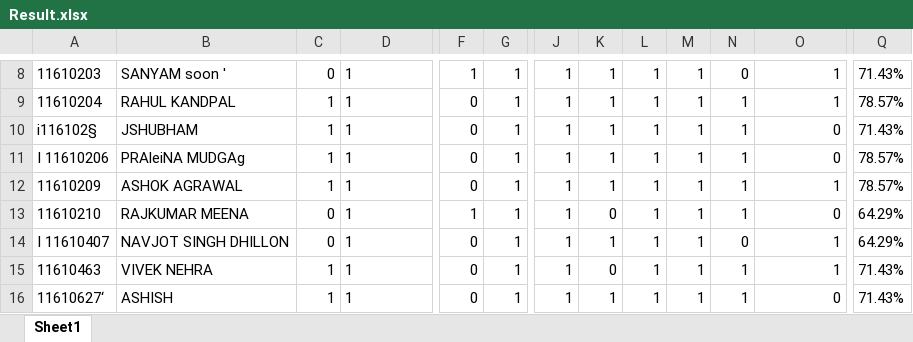
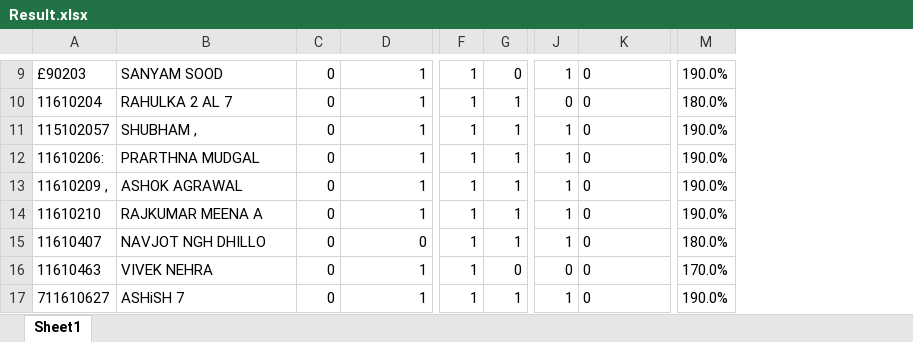
Before and after one commit to Vivek-Nehra/Excal, an Excel workbook: Output/Result.xlsx, sheet Sheet1, drawn as a sheet; only a part is shown, gaps mark what is left out; values as stored, in another font and other column widths than the file's, no borders; removed rows and columns are numbered as before the commit, all else as after; the diff covers the shown part only; the diff names each change by its address in the sheet, - before the commit and + after, or states it on an @@ line.

```diff
--- a/Output/Result.xlsx (sheet Sheet1)
+++ b/Output/Result.xlsx (sheet Sheet1)
-column K, rows 8-16: 1 | 1 | 1 | 1 | 1 | 0 | 1 | 0 | 1
-column L, rows 8-16: all 1
-column M, rows 8-16: all 1
-column N, rows 8-16: 0 | 1 | 1 | 1 | 1 | 1 | 0 | 1 | 1
-column Q, rows 8-16: 71.43% | 78.57% | 71.43% | 78.57% | 78.57% | 64.29% | 64.29% | 71.43% | 71.43%
+column M, rows 9-17: 190.0% | 180.0% | 190.0% | 190.0% | 190.0% | 190.0% | 180.0% | 170.0% | 190.0%
-A9: 11610203
+A9: £90203
-B9: SANYAM soon '
+B9: SANYAM SOOD
-D9:D14 alignment: left
+D9:D14 alignment: right
-G9: 1
+G9: 0
-K9:K10: 1
+K9:K10: 0
-B10: RAHUL KANDPAL
+B10: RAHULKA 2 AL 7
-C10:C13: 1
+C10:C13: 0
-F10:F13: 0
+F10:F13: 1
-J10: 1
+J10: 0
-A11: i116102§
+A11: 115102057
-B11: JSHUBHAM
+B11: SHUBHAM ,
-K11:K12 alignment: right
+K11:K12 alignment: left
-A12: I 11610206
+A12: 11610206:
-B12: PRAleiNA MUDGAg
+B12: PRARTHNA MUDGAL
-A13: 11610209
+A13: 11610209 ,
-K13: 1
+K13: 0
-B14: RAJKUMAR MEENA
+B14: RAJKUMAR MEENA A
-K14 alignment: right
+K14 alignment: left
-A15: I 11610407
+A15: 11610407
-B15: NAVJOT SINGH DHILLON
+B15: NAVJOT NGH DHILLO
-D15: 1
+D15: 0
-F15:F17: 0
+F15:F17: 1
-K15:K16: 1
+K15:K16: 0
-C16:C17: 1
+C16:C17: 0
-D16:D17 alignment: left
+D16:D17 alignment: right
-G16: 1
+G16: 0
-J16: 1
+J16: 0
-A17: 11610627‘
+A17: 711610627
-B17: ASHISH
+B17: ASHiSH 7
-K17 alignment: right
+K17 alignment: left
```
Also changed, not shown: 2 added rows, 1 removed row, 30 edited cells and cell formats elsewhere in this sheet, 10 other files.
